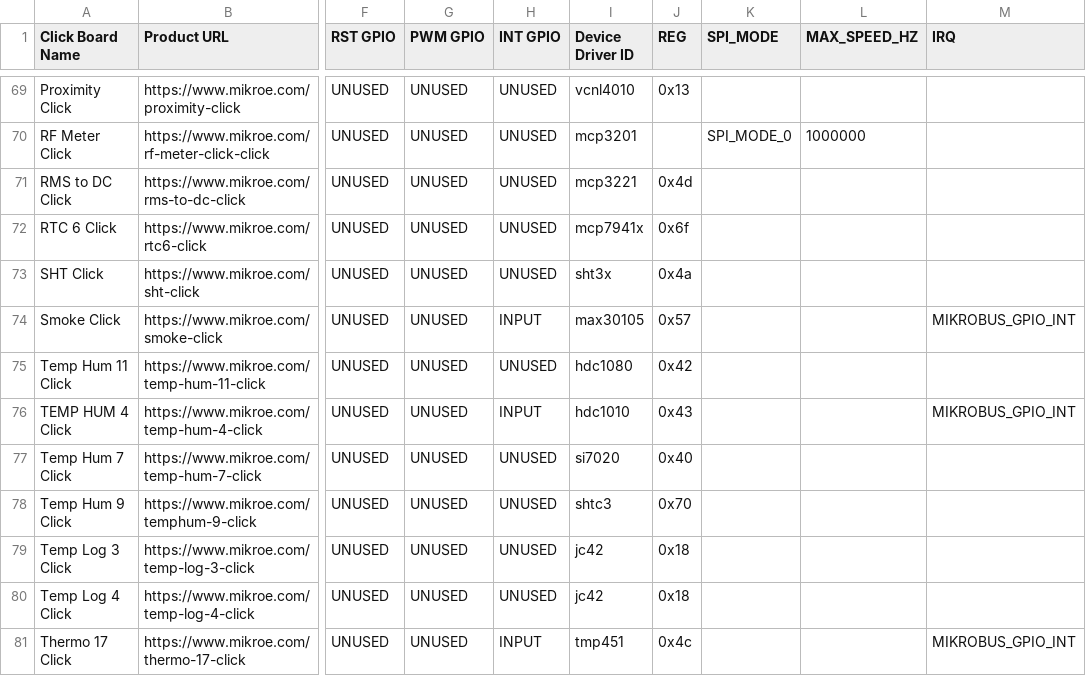
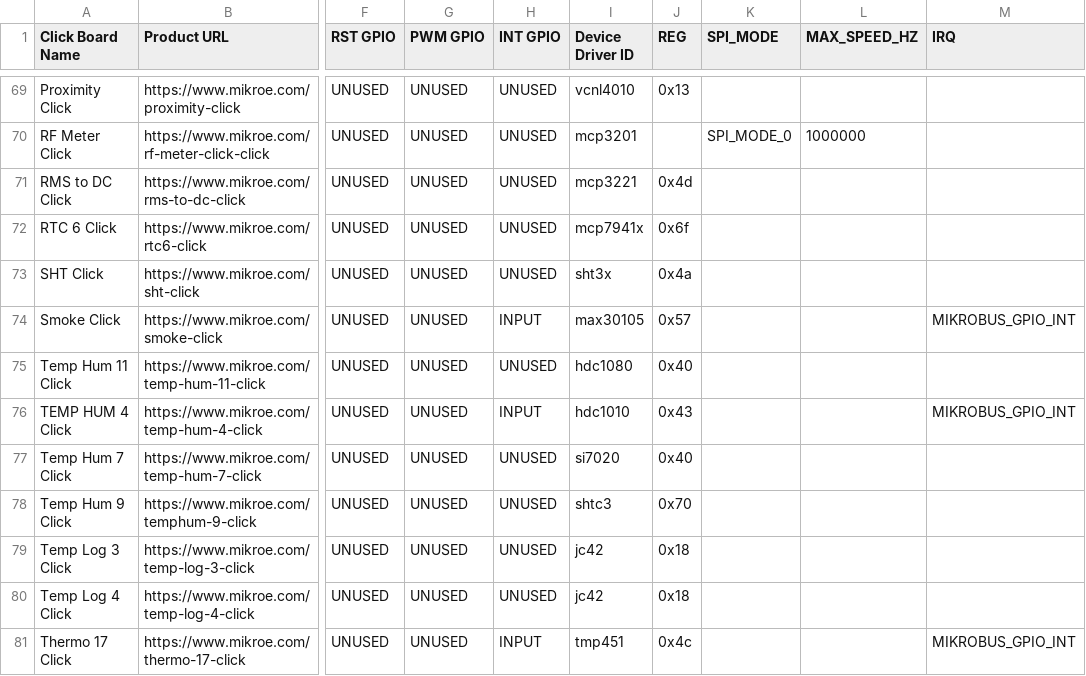
Before and after one commit to MikroElektronika/click_id, a CSV file: click_info.csv, drawn as a sheet; only a part is shown, gaps mark what is left out; the diff names each change by its address in the sheet, - before the commit and + after, or states it on an @@ line.

Commit message:
Tested Temp Hum 11 Click
root@beaglebone:/home/debian/manifesto# cat manifests/TEMP-HUM-11-CLICK-NOT-TESTED.mnfb >  /sys/class/mikrobus-port/mikrobus-0/new_device
root@beaglebone:/home/debian/manifesto# dmesg
[ 7097.386083] mikrobus_manifest: Device 1 , number of properties=0 , number of gpio resources=0
[ 7097.386100] mikrobus_manifest:  Temp Hum 11 Click manifest parsed with 1 device(s)
[ 7097.386109] mikrobus:  registering device : hdc1080
root@beaglebone:/home/debian/manifesto# cat /sys/bus/iio/devices/iio\:device1/
buffer/                                      in_humidityrelative_integration_time         in_temp_offset                               out_current_heater_raw                       subsystem/
current_timestamp_clock                      in_humidityrelative_raw                      in_temp_raw                                  out_current_heater_raw_available             temp_integration_time_available
dev                                          in_humidityrelative_scale                    in_temp_scale                                power/                                       trigger/
humidityrelative_integration_time_available  in_temp_integration_time                     name                                         scan_elements/                               uevent
root@beaglebone:/home/debian/manifesto# cat /sys/bus/iio/devices/iio\:device1/in_humidityrelative_raw
36160
root@beaglebone:/home/debian/manifesto# cat /sys/bus/iio/devices/iio\:device1/in_temp_raw
25328
root@beaglebone:/home/debian/manifesto# cat /sys/bus/iio/devices/iio\:device1/in_temp_raw
25904
root@beaglebone:/home/debian/manifesto# echo 0 >  /sys/class/mikrobus-port/mikrobus-0/delete_device
root@beaglebone:/home/debian/manifesto# dmesg
[ 7097.386083] mikrobus_manifest: Device 1 , number of properties=0 , number of gpio resources=0
[ 7097.386100] mikrobus_manifest:  Temp Hum 11 Click manifest parsed with 1 device(s)
[ 7097.386109] mikrobus:  registering device : hdc1080
[ 7130.945563] mikrobus:  removing device : hdc1080

```diff
--- a/click_info.csv
+++ b/click_info.csv
-J75 (REG): 0x42
+J75 (REG): 0x40
```
Also changed, not shown: 1 other file.
